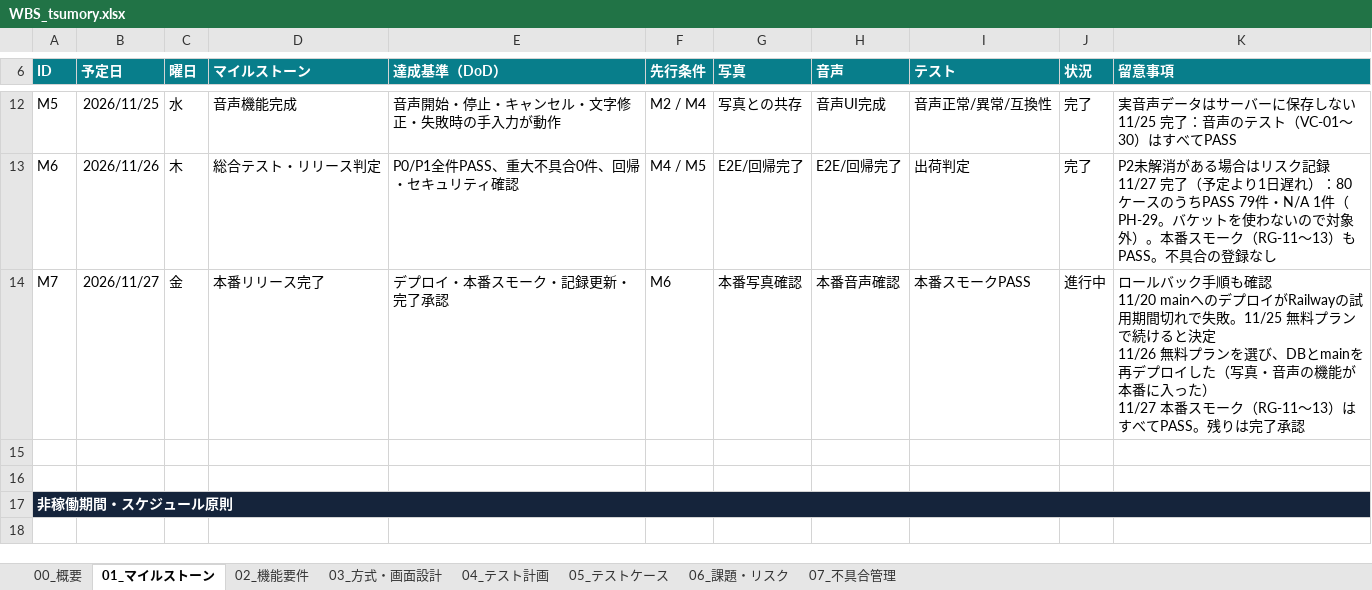
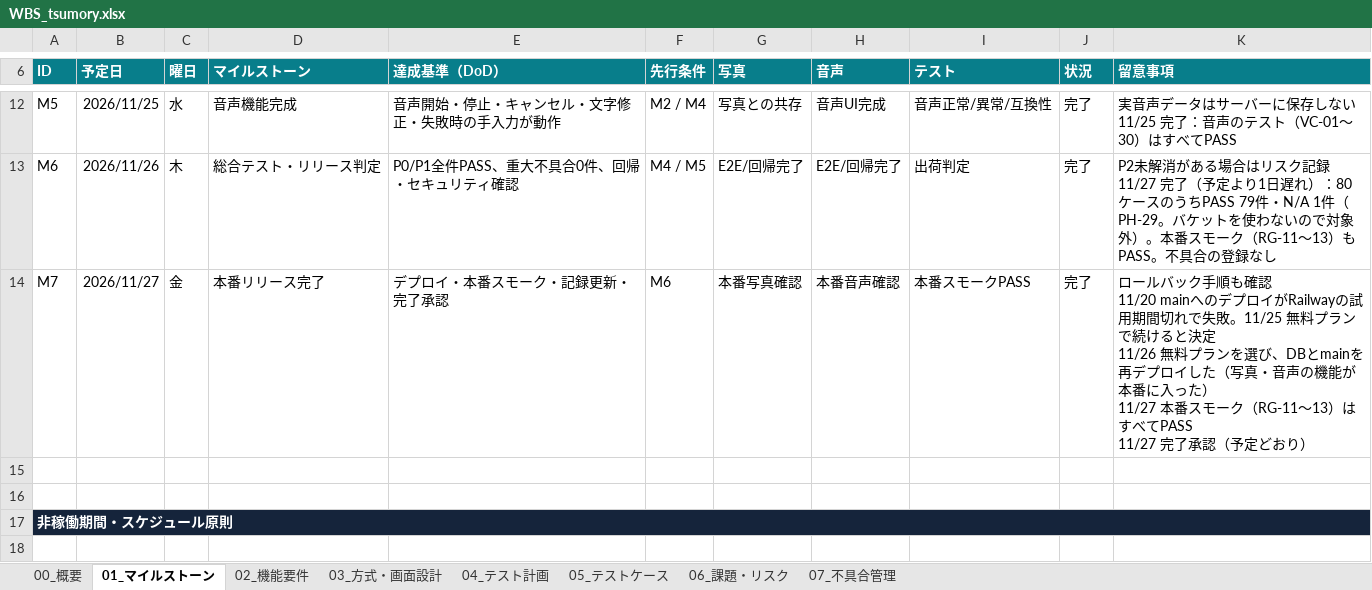
Before and after one commit to fuji-t88/tsumory, an Excel workbook: WBS_tsumory.xlsx, sheet 01_マイルストーン, drawn as a sheet; only a part is shown, gaps mark what is left out; values as stored, in another font and other column widths than the file's, no borders; conditional formats not drawn; ↵ is a line break in a cell; the diff names each change by its address in the sheet, - before the commit and + after, or states it on an @@ line.

```diff
--- a/WBS_tsumory.xlsx (sheet 01_マイルストーン)
+++ b/WBS_tsumory.xlsx (sheet 01_マイルストーン)
-J14 (状況): 進行中
+J14 (状況): 完了
-K14 (留意事項): …すべてPASS。残りは完了承認
+K14 (留意事項): …すべてPASS ↵ 11/27 完了承認（予定どおり）
```
Also changed, not shown: 1 other file.
